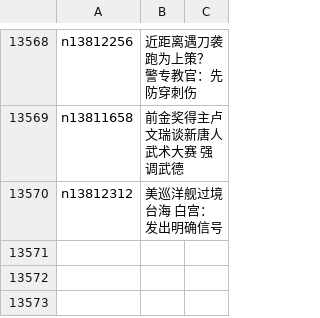
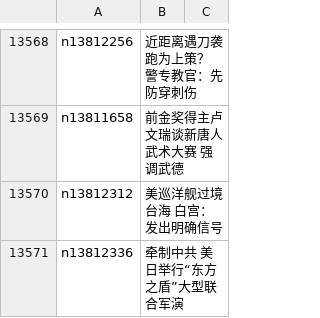
Before and after one commit to easy2view/epoch-news, a CSV file: indexes/ncid1349361.csv, drawn as a sheet; only a part is shown, gaps mark what is left out.

```diff
--- a/indexes/ncid1349361.csv
+++ b/indexes/ncid1349361.csv
@@ -13570 +13570,2 @@ n13811658,前金奖得主卢文瑞谈新唐人武术大赛 强调武德
 n13812312,美巡洋舰过境台海 白宫：发出明确信号
+n13812336,牵制中共 美日举行“东方之盾”大型联合军演
```
Also changed, not shown: indexes/ncid1078158.csv, indexes/ncid1078159.csv, 29 other files.
